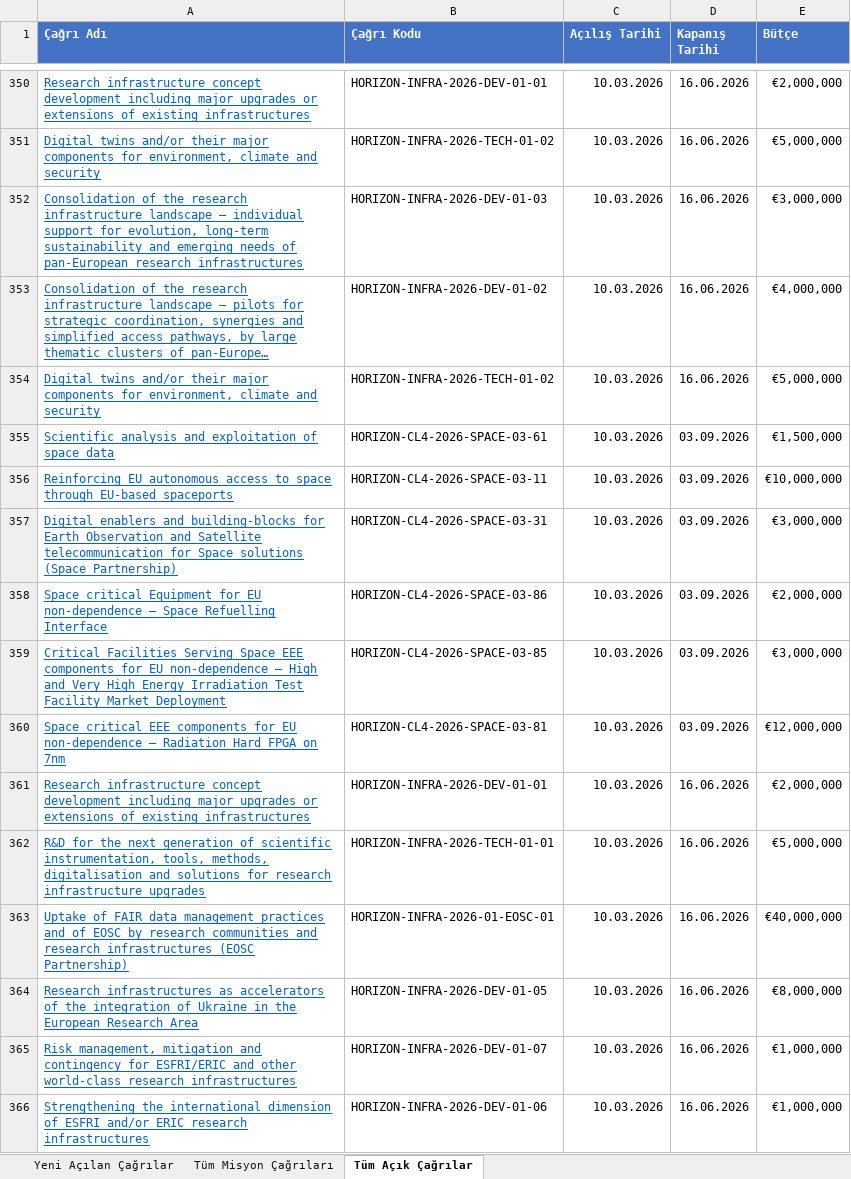
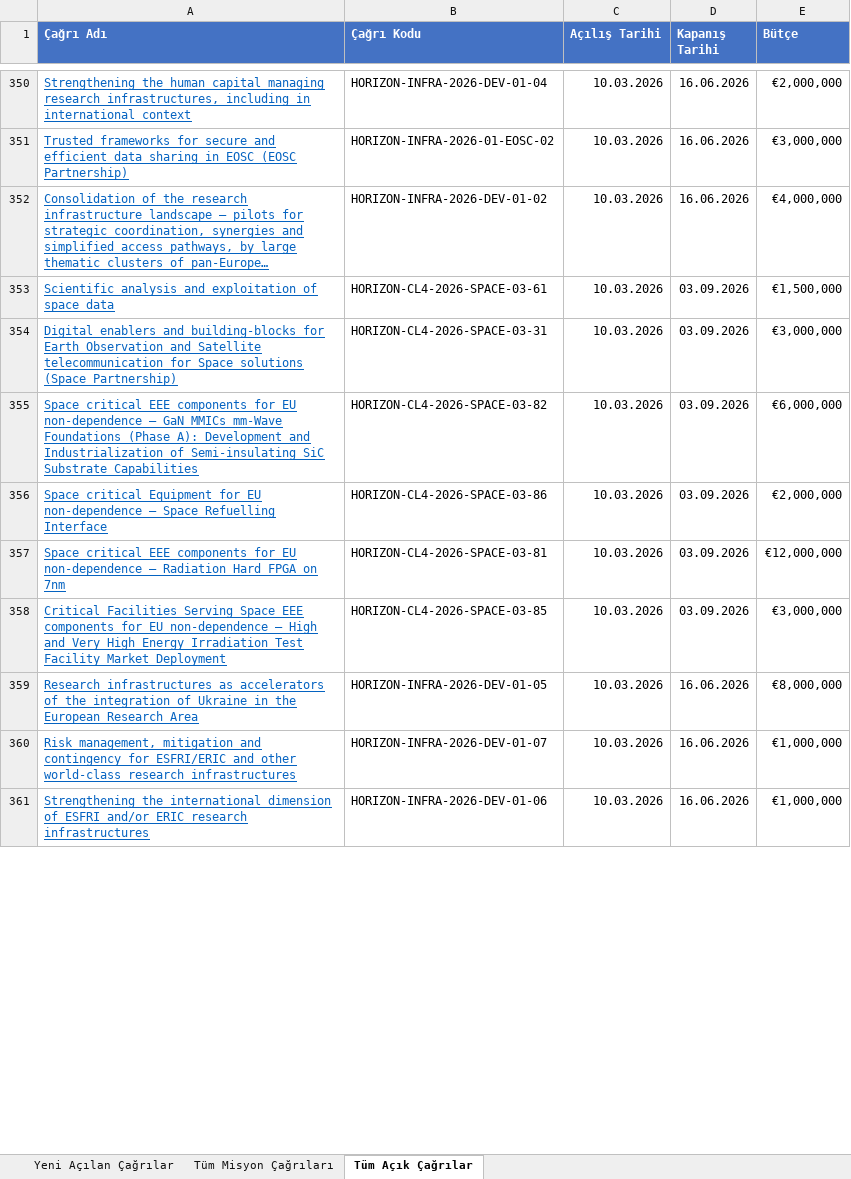
Before and after one commit to deepblu0/mlabwebsitetest, an Excel workbook: horizon-reports/horizon_rapor_latest.xlsx, sheet Tüm Açık Çağrılar, drawn as a sheet; only a part is shown, gaps mark what is left out; long unchanged cells end in …; values as stored, in another font and other column widths than the file's, no borders; removed rows and columns are numbered as before the commit, all else as after; the diff covers the shown part only; the diff names each change by its address in the sheet, - before the commit and + after, or states it on an @@ line.

```diff
--- a/horizon-reports/horizon_rapor_latest.xlsx (sheet Tüm Açık Çağrılar)
+++ b/horizon-reports/horizon_rapor_latest.xlsx (sheet Tüm Açık Çağrılar)
-A350 (Çağrı Adı): Research infrastructure concept development including major upgrades or extensions of existing infrastructures
+A350 (Çağrı Adı): Strengthening the human capital managing research infrastructures, including in international context
-B350 (Çağrı Kodu): HORIZON-INFRA-2026-DEV-01-01
+B350 (Çağrı Kodu): HORIZON-INFRA-2026-DEV-01-04
-row 351: Digital twins and/or their major components for environment, climate and security | HORIZON-INFRA-2026-TECH-01-02 | 10.03.2026 | 16.06.2026 | €5,000,000
-A351 (Çağrı Adı): Consolidation of the research infrastructure landscape – individual support for evolution, long-term sustainability and emerging needs of pan-European research infrastructures
+A351 (Çağrı Adı): Trusted frameworks for secure and efficient data sharing in EOSC (EOSC Partnership)
-B351 (Çağrı Kodu): HORIZON-INFRA-2026-DEV-01-03
+B351 (Çağrı Kodu): HORIZON-INFRA-2026-01-EOSC-02
-row 354: Digital twins and/or their major components for environment, climate and security | HORIZON-INFRA-2026-TECH-01-02 | 10.03.2026 | 16.06.2026 | €5,000,000
-row 356: Reinforcing EU autonomous access to space through EU-based spaceports | HORIZON-CL4-2026-SPACE-03-11 | 10.03.2026 | 03.09.2026 | €10,000,000
@@ row 367 moved to row 355: Space critical EEE components for EU non… @@
@@ row 360 moved to row 357: Space critical EEE components for EU non… @@
-row 361: Research infrastructure concept development including major upgrades or extensions of existing infrastructures | HORIZON-INFRA-2026-DEV-01-01 | 10.03.2026 | 16.06.2026 | €2,000,000
```
Also changed, not shown: 24 added rows, 15 removed rows, 129 moved rows and 40 edited cells elsewhere in this sheet, sheet Yeni Açılan Çağrılar, sheet Tüm Misyon Çağrıları, 1 other file.
